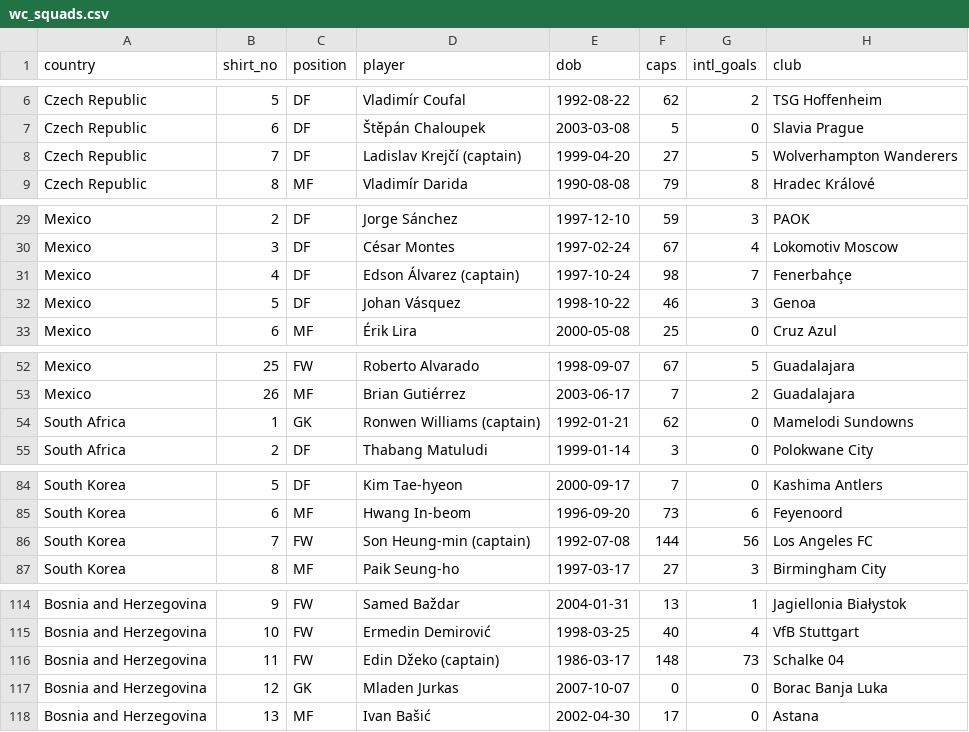
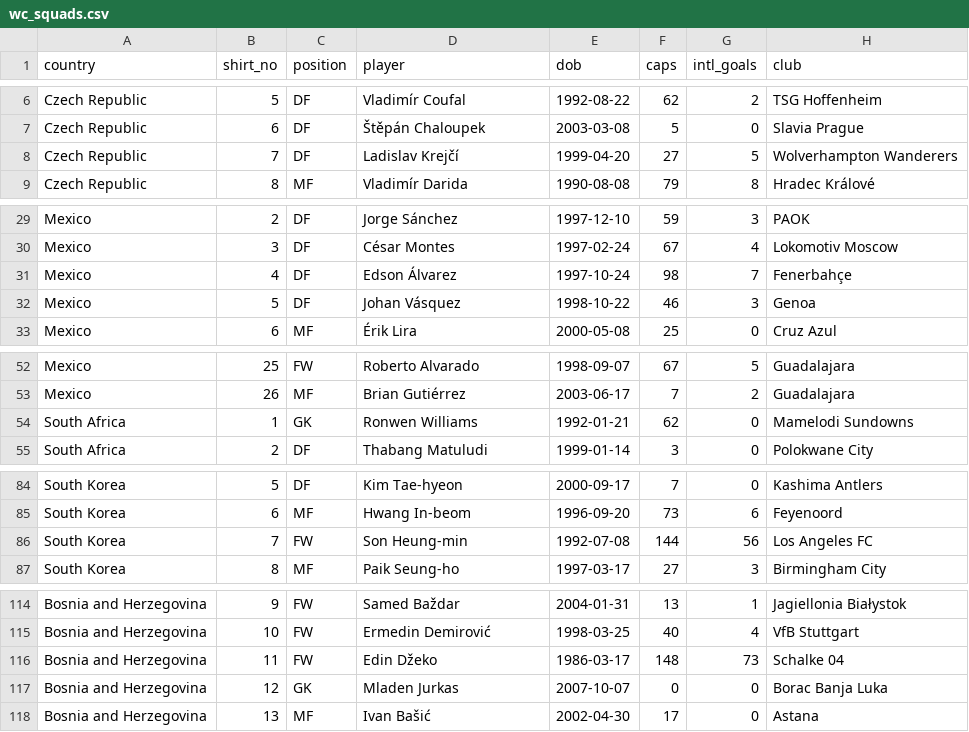
Before and after one commit to DiegoLarrieta/WorldCupPredictions, a CSV file: data/csv/worldcup/wc_squads.csv, drawn as a sheet; only a part is shown, gaps mark what is left out; the diff covers the shown part only.

```diff
--- a/data/csv/worldcup/wc_squads.csv
+++ b/data/csv/worldcup/wc_squads.csv
@@ -7,3 +7,3 @@ Czech Republic,5,DF,Vladimír Coufal,1992-08-22,62,2,TSG Hoffenheim
 Czech Republic,6,DF,Štěpán Chaloupek,2003-03-08,5,0,Slavia Prague
-Czech Republic,7,DF,Ladislav Krejčí (captain),1999-04-20,27,5,Wolverhampton Wanderers
+Czech Republic,7,DF,Ladislav Krejčí,1999-04-20,27,5,Wolverhampton Wanderers
 Czech Republic,8,MF,Vladimír Darida,1990-08-08,79,8,Hradec Králové
@@ -30,3 +30,3 @@ Mexico,2,DF,Jorge Sánchez,1997-12-10,59,3,PAOK
 Mexico,3,DF,César Montes,1997-02-24,67,4,Lokomotiv Moscow
-Mexico,4,DF,Edson Álvarez (captain),1997-10-24,98,7,Fenerbahçe
+Mexico,4,DF,Edson Álvarez,1997-10-24,98,7,Fenerbahçe
 Mexico,5,DF,Johan Vásquez,1998-10-22,46,3,Genoa
@@ -53,3 +53,3 @@ Mexico,25,FW,Roberto Alvarado,1998-09-07,67,5,Guadalajara
 Mexico,26,MF,Brian Gutiérrez,2003-06-17,7,2,Guadalajara
-South Africa,1,GK,Ronwen Williams (captain),1992-01-21,62,0,Mamelodi Sundowns
+South Africa,1,GK,Ronwen Williams,1992-01-21,62,0,Mamelodi Sundowns
 South Africa,2,DF,Thabang Matuludi,1999-01-14,3,0,Polokwane City
@@ -85,3 +85,3 @@ South Korea,5,DF,Kim Tae-hyeon,2000-09-17,7,0,Kashima Antlers
 South Korea,6,MF,Hwang In-beom,1996-09-20,73,6,Feyenoord
-South Korea,7,FW,Son Heung-min (captain),1992-07-08,144,56,Los Angeles FC
+South Korea,7,FW,Son Heung-min,1992-07-08,144,56,Los Angeles FC
 South Korea,8,MF,Paik Seung-ho,1997-03-17,27,3,Birmingham City
@@ -115,3 +115,3 @@ Bosnia and Herzegovina,9,FW,Samed Baždar,2004-01-31,13,1,Jagiellonia Białystok
 Bosnia and Herzegovina,10,FW,Ermedin Demirović,1998-03-25,40,4,VfB Stuttgart
-Bosnia and Herzegovina,11,FW,Edin Džeko (captain),1986-03-17,148,73,Schalke 04
+Bosnia and Herzegovina,11,FW,Edin Džeko,1986-03-17,148,73,Schalke 04
 Bosnia and Herzegovina,12,GK,Mladen Jurkas,2007-10-07,0,0,Borac Banja Luka
```
Also changed, not shown: 43 edited cells elsewhere in this file, data/csv/derived/match_vs_market.csv, data/csv/worldcup/wc_squad_form.csv, 2 other files.
